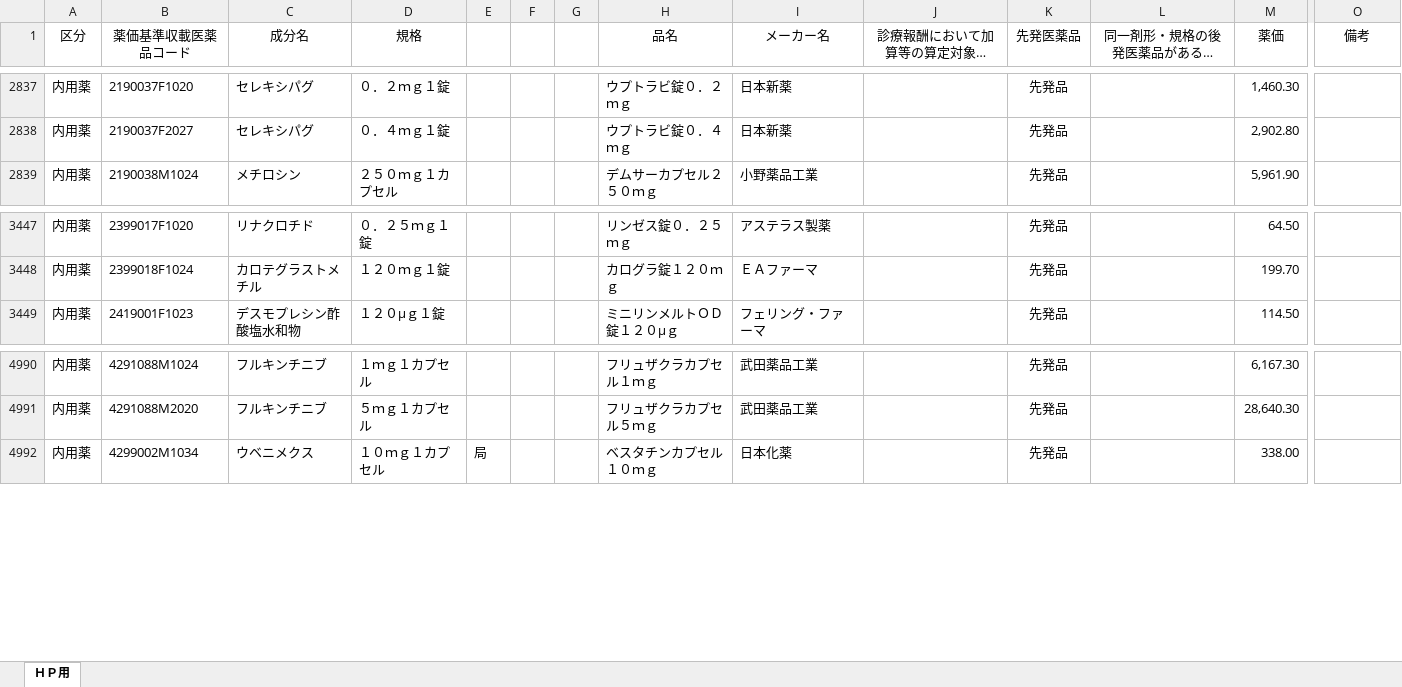
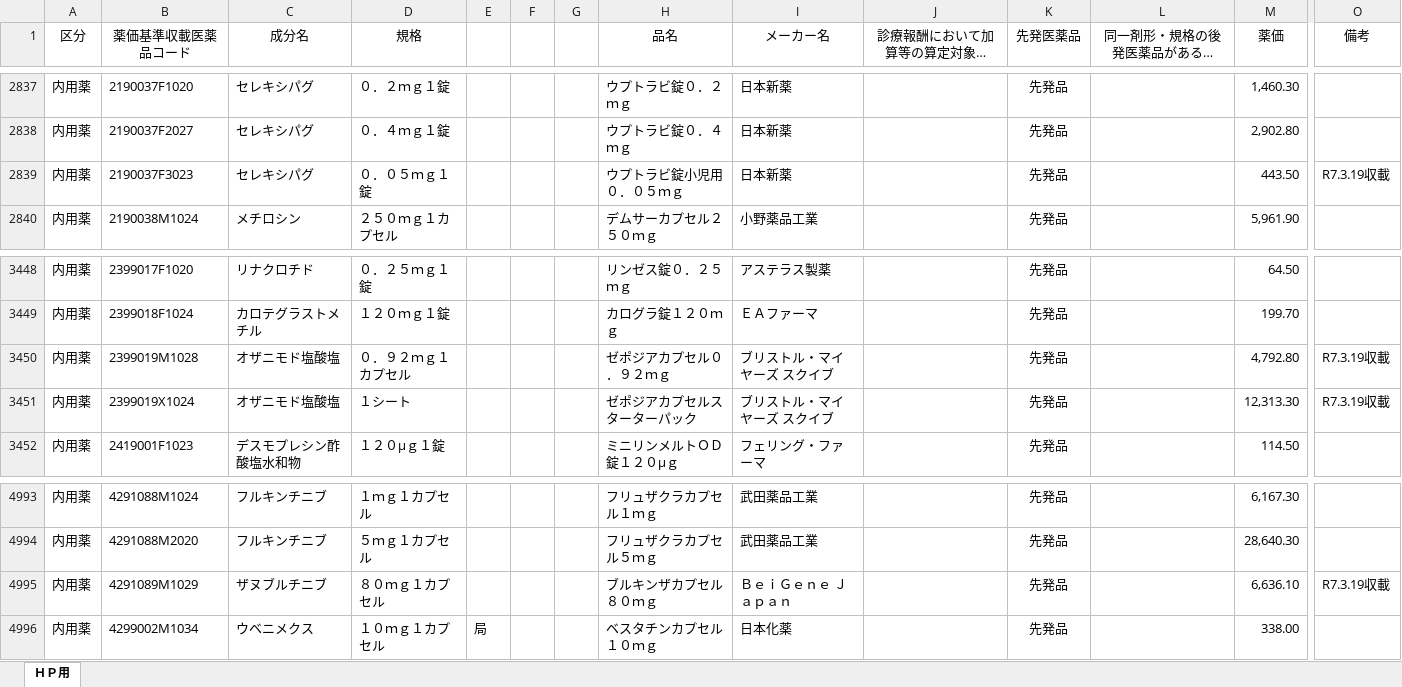
Before and after one commit to atelierMOMO/4d-component-ssk-master, an Excel workbook: DATA/tp20250401-01_01.xlsx, sheet ＨＰ用, drawn as a sheet; only a part is shown, gaps mark what is left out; long unchanged cells end in …; values as stored, in another font and other column widths than the file's, no borders; rows hold the shown columns only; the diff names each change by its address in the sheet, - before the commit and + after, or states it on an @@ line.

```diff
--- a/DATA/tp20250401-01_01.xlsx (sheet ＨＰ用)
+++ b/DATA/tp20250401-01_01.xlsx (sheet ＨＰ用)
+row 2839: 内用薬 | 2190037F3023 | セレキシパグ | ０．０５ｍｇ１錠 |  |  |  | ウプトラビ錠小児用０．０５ｍｇ | 日本新薬 |  | 先発品 |  | 443.50 | R7.3.19収載
+row 3450: 内用薬 | 2399019M1028 | オザニモド塩酸塩 | ０．９２ｍｇ１カプセル |  |  |  | ゼポジアカプセル０．９２ｍｇ | ブリストル・マイヤーズ スクイブ |  | 先発品 |  | 4,792.80 | R7.3.19収載
+row 3451: 内用薬 | 2399019X1024 | オザニモド塩酸塩 | １シート |  |  |  | ゼポジアカプセルスターターパック | ブリストル・マイヤーズ スクイブ |  | 先発品 |  | 12,313.30 | R7.3.19収載
+row 4995: 内用薬 | 4291089M1029 | ザヌブルチニブ | ８０ｍｇ１カプセル |  |  |  | ブルキンザカプセル８０ｍｇ | ＢｅｉＧｅｎｅ Ｊａｐａｎ |  | 先発品 |  | 6,636.10 | R7.3.19収載
```
Also changed, not shown: 2 other files.
